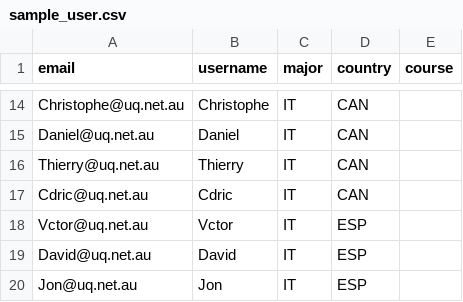
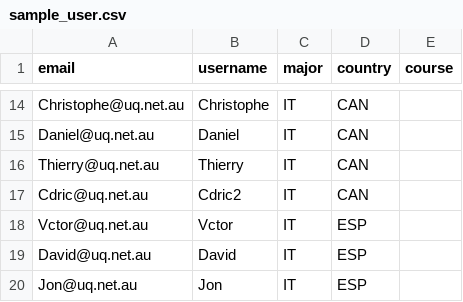
Before and after one commit to RuiqiJia/DECO7381, a CSV file: emuegg/sample_user.csv, drawn as a sheet; only a part is shown, gaps mark what is left out; the diff covers the shown part only.

```diff
--- a/emuegg/sample_user.csv
+++ b/emuegg/sample_user.csv
@@ -16,3 +16,3 @@ Daniel@uq.net.au, Daniel  ,IT,CAN,
 Thierry@uq.net.au, Thierry  ,IT,CAN,
-Cdric@uq.net.au,Cdric  ,IT,CAN,
+Cdric@uq.net.au,Cdric2,IT,CAN,
 Vctor@uq.net.au,Vctor  ,IT, ESP ,
```
Also changed, not shown: 10 edited cells elsewhere in this file, 10 other files.
